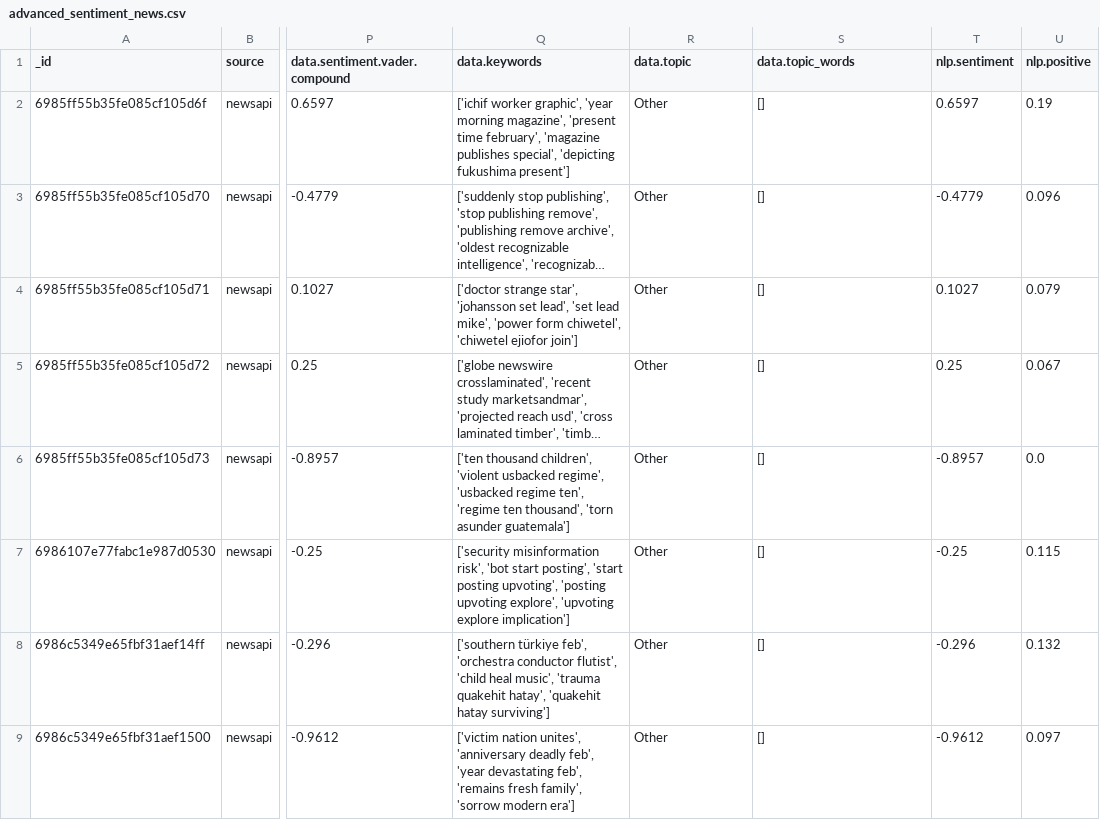
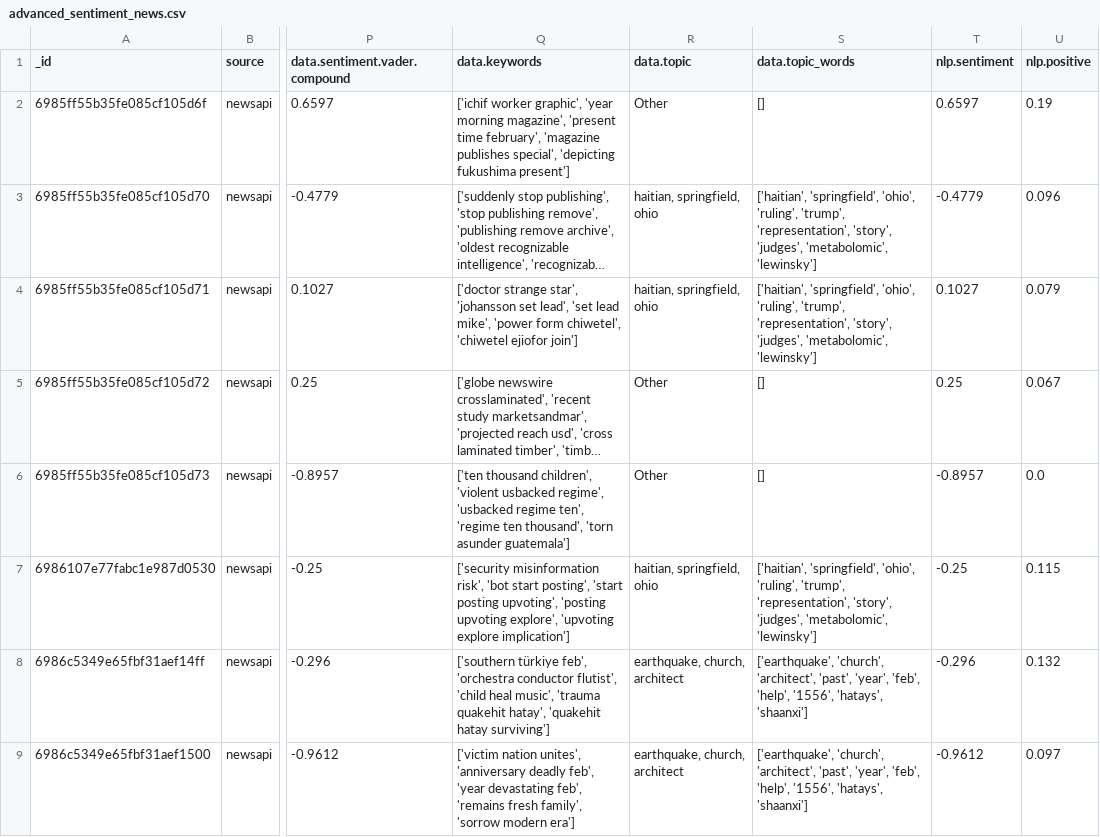
Before and after one commit to Deshawa77/world-pulse-research, a CSV file: advanced_sentiment_news.csv, drawn as a sheet; only a part is shown, gaps mark what is left out; long unchanged cells end in …; the diff covers the shown part only; the diff names each change by its address in the sheet, - before the commit and + after, or states it on an @@ line.

Commit message:
Update processed data files

```diff
--- a/advanced_sentiment_news.csv
+++ b/advanced_sentiment_news.csv
-R3:R4 (data.topic): Other
+R3:R4 (data.topic): haitian, springfield, ohio
-S3:S4 (data.topic_words): []
+S3:S4 (data.topic_words): ['haitian', 'springfield', 'ohio', 'ruling', 'trump', 'representation', 'story', 'judges', 'metabolomic', 'lewinsky']
-R7 (data.topic): Other
+R7 (data.topic): haitian, springfield, ohio
-S7 (data.topic_words): []
+S7 (data.topic_words): ['haitian', 'springfield', 'ohio', 'ruling', 'trump', 'representation', 'story', 'judges', 'metabolomic', 'lewinsky']
-R8:R9 (data.topic): Other
+R8:R9 (data.topic): earthquake, church, architect
-S8:S9 (data.topic_words): []
+S8:S9 (data.topic_words): ['earthquake', 'church', 'architect', 'past', 'year', 'feb', 'help', '1556', 'hatays', 'shaanxi']
```
Also changed, not shown: 42 edited cells elsewhere in this file, advanced_sentiment_who.csv, processed_crypto.csv, 3 other files.
